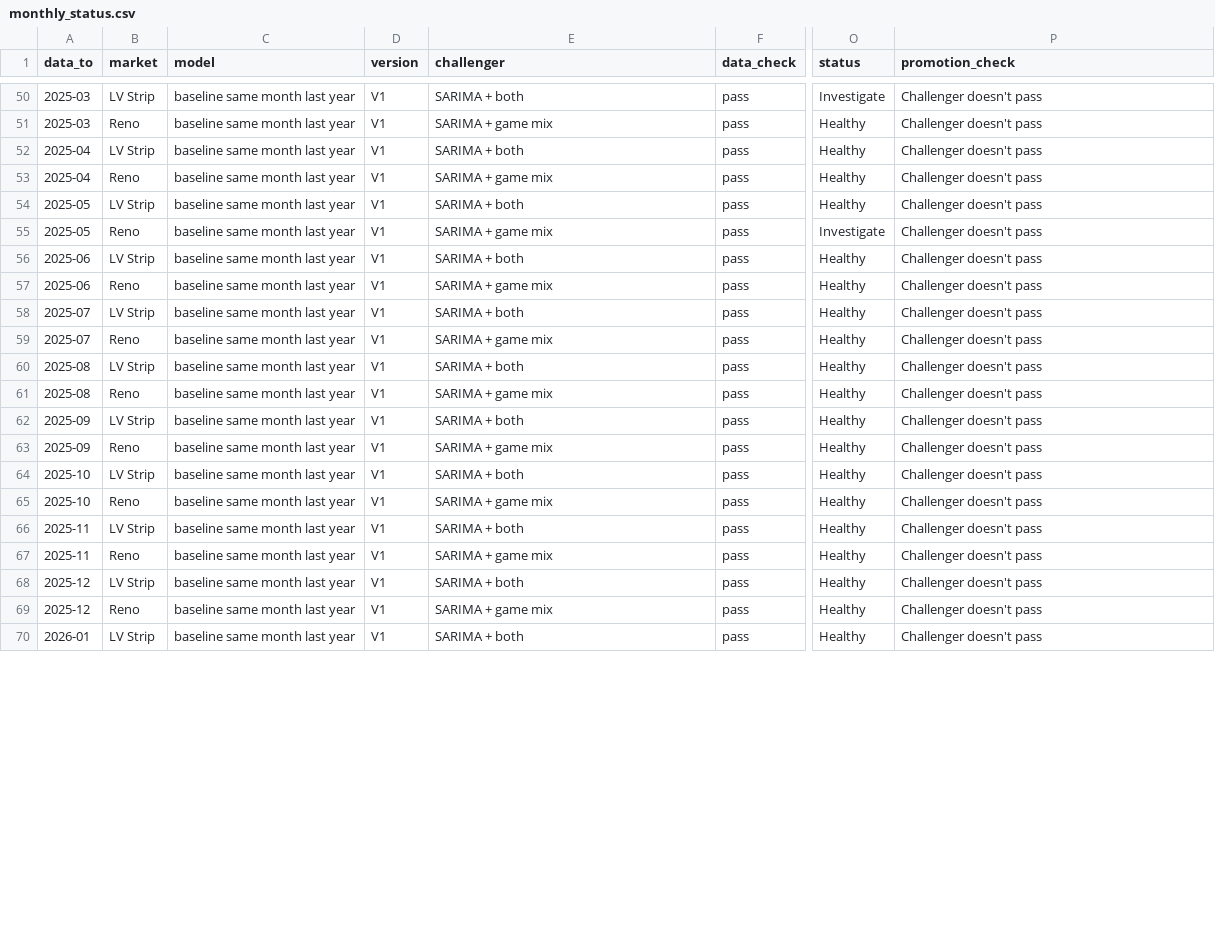
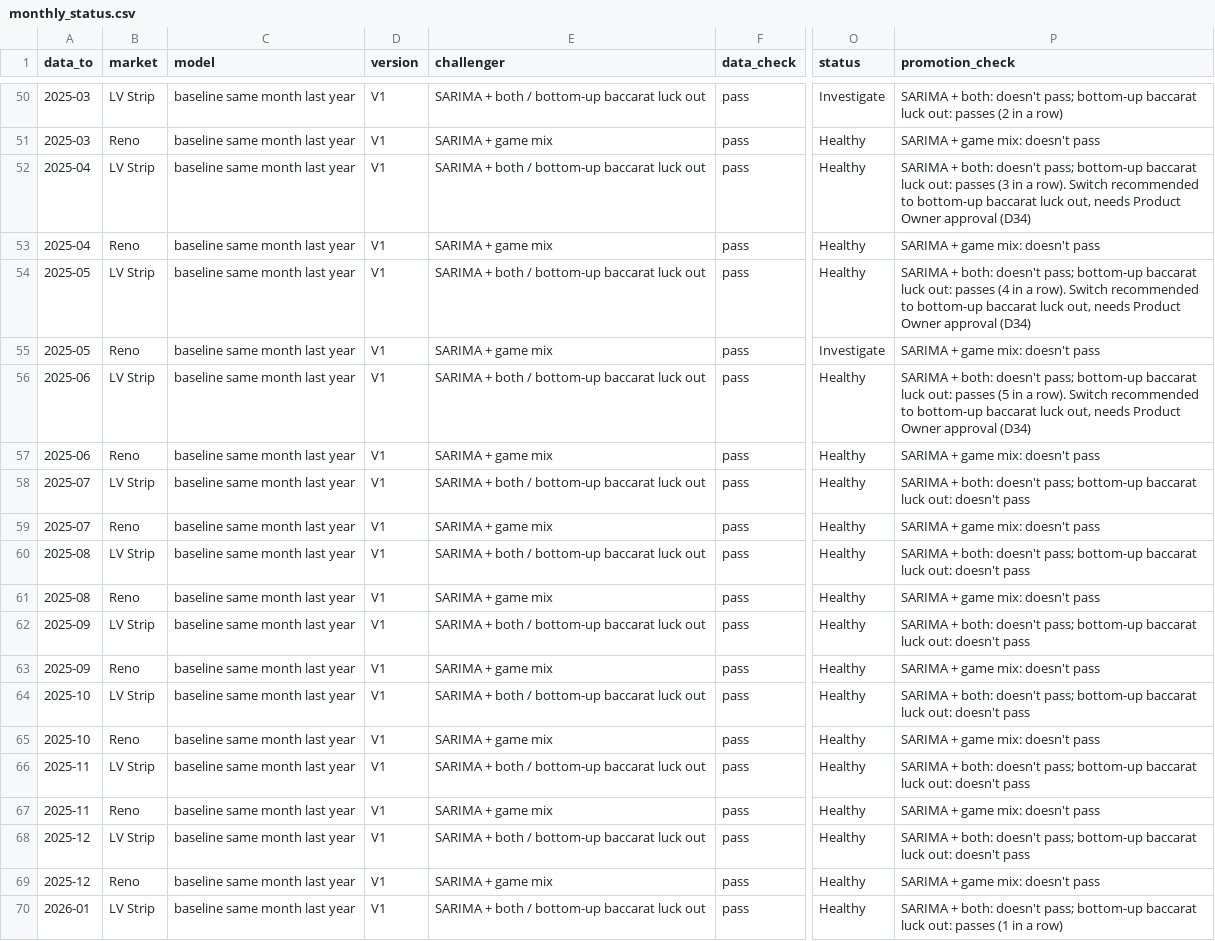
Before and after one commit to tezla-timemachine/casino-revenue-forecasting, a CSV file: data/monitoring/monthly_status.csv, drawn as a sheet; only a part is shown, gaps mark what is left out; the diff covers the shown part only; the diff names each change by its address in the sheet, - before the commit and + after, or states it on an @@ line.

```diff
--- a/data/monitoring/monthly_status.csv
+++ b/data/monitoring/monthly_status.csv
-E50 (challenger): SARIMA + both
+E50 (challenger): SARIMA + both / bottom-up baccarat luck out
-P50 (promotion_check): Challenger doesn't pass
+P50 (promotion_check): SARIMA + both: doesn't pass; bottom-up baccarat luck out: passes (2 in a row)
-P51 (promotion_check): Challenger doesn't pass
+P51 (promotion_check): SARIMA + game mix: doesn't pass
-E52 (challenger): SARIMA + both
+E52 (challenger): SARIMA + both / bottom-up baccarat luck out
-P52 (promotion_check): Challenger doesn't pass
+P52 (promotion_check): SARIMA + both: doesn't pass; bottom-up baccarat luck out: passes (3 in a row). Switch recommended to bottom-up baccarat luck out, needs Product Owner approval (D34)
-P53 (promotion_check): Challenger doesn't pass
+P53 (promotion_check): SARIMA + game mix: doesn't pass
-E54 (challenger): SARIMA + both
+E54 (challenger): SARIMA + both / bottom-up baccarat luck out
-P54 (promotion_check): Challenger doesn't pass
+P54 (promotion_check): SARIMA + both: doesn't pass; bottom-up baccarat luck out: passes (4 in a row). Switch recommended to bottom-up baccarat luck out, needs Product Owner approval (D34)
-P55 (promotion_check): Challenger doesn't pass
+P55 (promotion_check): SARIMA + game mix: doesn't pass
-E56 (challenger): SARIMA + both
+E56 (challenger): SARIMA + both / bottom-up baccarat luck out
-P56 (promotion_check): Challenger doesn't pass
+P56 (promotion_check): SARIMA + both: doesn't pass; bottom-up baccarat luck out: passes (5 in a row). Switch recommended to bottom-up baccarat luck out, needs Product Owner approval (D34)
-P57 (promotion_check): Challenger doesn't pass
+P57 (promotion_check): SARIMA + game mix: doesn't pass
-E58 (challenger): SARIMA + both
+E58 (challenger): SARIMA + both / bottom-up baccarat luck out
-P58 (promotion_check): Challenger doesn't pass
+P58 (promotion_check): SARIMA + both: doesn't pass; bottom-up baccarat luck out: doesn't pass
-P59 (promotion_check): Challenger doesn't pass
+P59 (promotion_check): SARIMA + game mix: doesn't pass
-E60 (challenger): SARIMA + both
+E60 (challenger): SARIMA + both / bottom-up baccarat luck out
-P60 (promotion_check): Challenger doesn't pass
+P60 (promotion_check): SARIMA + both: doesn't pass; bottom-up baccarat luck out: doesn't pass
-P61 (promotion_check): Challenger doesn't pass
+P61 (promotion_check): SARIMA + game mix: doesn't pass
-E62 (challenger): SARIMA + both
+E62 (challenger): SARIMA + both / bottom-up baccarat luck out
-P62 (promotion_check): Challenger doesn't pass
+P62 (promotion_check): SARIMA + both: doesn't pass; bottom-up baccarat luck out: doesn't pass
-P63 (promotion_check): Challenger doesn't pass
+P63 (promotion_check): SARIMA + game mix: doesn't pass
-E64 (challenger): SARIMA + both
+E64 (challenger): SARIMA + both / bottom-up baccarat luck out
-P64 (promotion_check): Challenger doesn't pass
+P64 (promotion_check): SARIMA + both: doesn't pass; bottom-up baccarat luck out: doesn't pass
-P65 (promotion_check): Challenger doesn't pass
+P65 (promotion_check): SARIMA + game mix: doesn't pass
-E66 (challenger): SARIMA + both
+E66 (challenger): SARIMA + both / bottom-up baccarat luck out
-P66 (promotion_check): Challenger doesn't pass
+P66 (promotion_check): SARIMA + both: doesn't pass; bottom-up baccarat luck out: doesn't pass
-P67 (promotion_check): Challenger doesn't pass
+P67 (promotion_check): SARIMA + game mix: doesn't pass
-E68 (challenger): SARIMA + both
+E68 (challenger): SARIMA + both / bottom-up baccarat luck out
-P68 (promotion_check): Challenger doesn't pass
+P68 (promotion_check): SARIMA + both: doesn't pass; bottom-up baccarat luck out: doesn't pass
-P69 (promotion_check): Challenger doesn't pass
+P69 (promotion_check): SARIMA + game mix: doesn't pass
-E70 (challenger): SARIMA + both
+E70 (challenger): SARIMA + both / bottom-up baccarat luck out
-P70 (promotion_check): Challenger doesn't pass
+P70 (promotion_check): SARIMA + both: doesn't pass; bottom-up baccarat luck out: passes (1 in a row)
```
Also changed, not shown: 75 edited cells elsewhere in this file, data/monitoring/forecast_log.csv, 11 other files.
